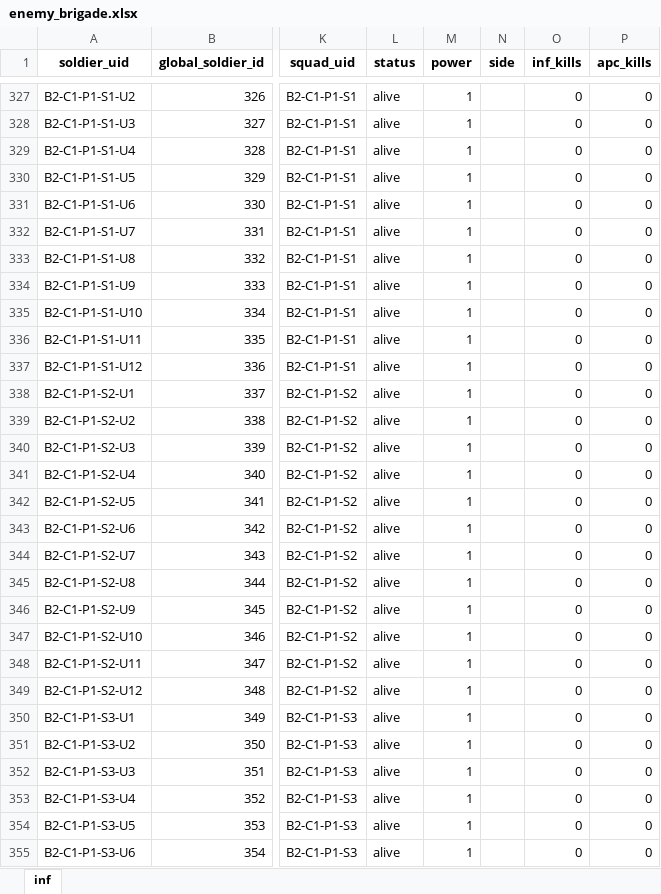
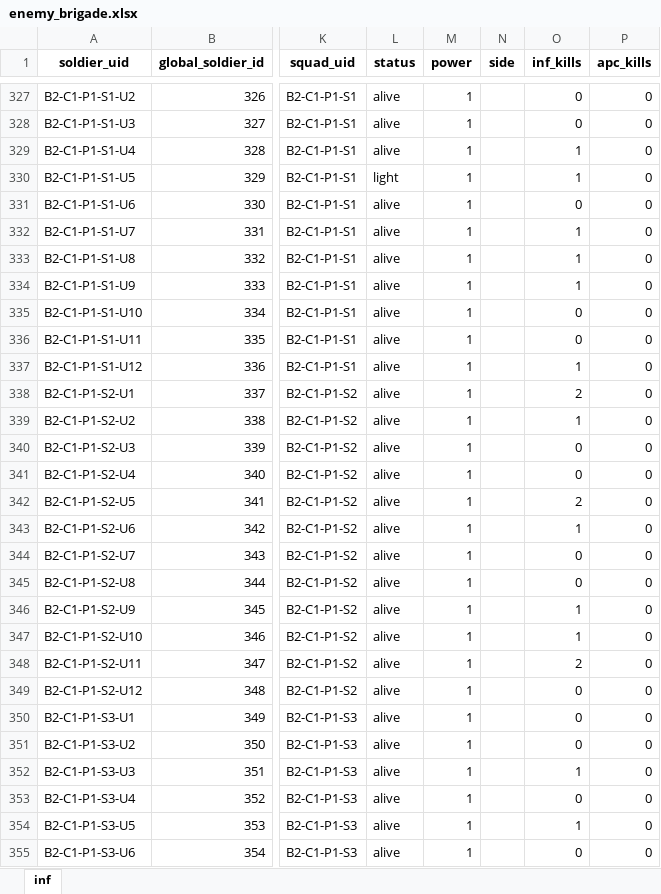
Before and after one commit to Lapidus93/WM_calculations, an Excel workbook: enemy_brigade.xlsx, sheet inf, drawn as a sheet; only a part is shown, gaps mark what is left out; values as stored, in another font and other column widths than the file's, no borders; the diff covers the shown part only; the diff names each change by its address in the sheet, - before the commit and + after, or states it on an @@ line.

```diff
--- a/enemy_brigade.xlsx (sheet inf)
+++ b/enemy_brigade.xlsx (sheet inf)
-O329:O330 (inf_kills): 0
+O329:O330 (inf_kills): 1
-L330 (status): alive
+L330 (status): light
-O332:O334 (inf_kills): 0
+O332:O334 (inf_kills): 1
-O337 (inf_kills): 0
+O337 (inf_kills): 1
-O338 (inf_kills): 0
+O338 (inf_kills): 2
-O339 (inf_kills): 0
+O339 (inf_kills): 1
-O342 (inf_kills): 0
+O342 (inf_kills): 2
-O343 (inf_kills): 0
+O343 (inf_kills): 1
-O346:O347 (inf_kills): 0
+O346:O347 (inf_kills): 1
-O348 (inf_kills): 0
+O348 (inf_kills): 2
-O352 (inf_kills): 0
+O352 (inf_kills): 1
-O354 (inf_kills): 0
+O354 (inf_kills): 1
```
Also changed, not shown: 119 edited cells elsewhere in this sheet, player_brigade.xlsx, tactical_battle_log.xlsx, 2 other files.
